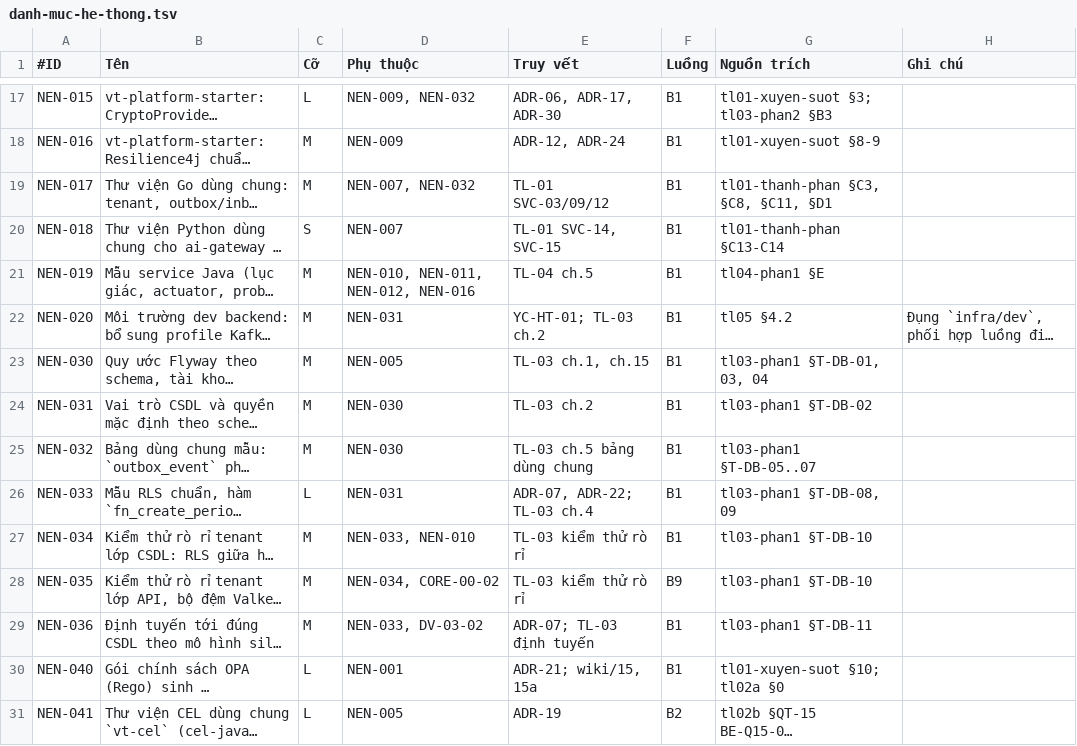
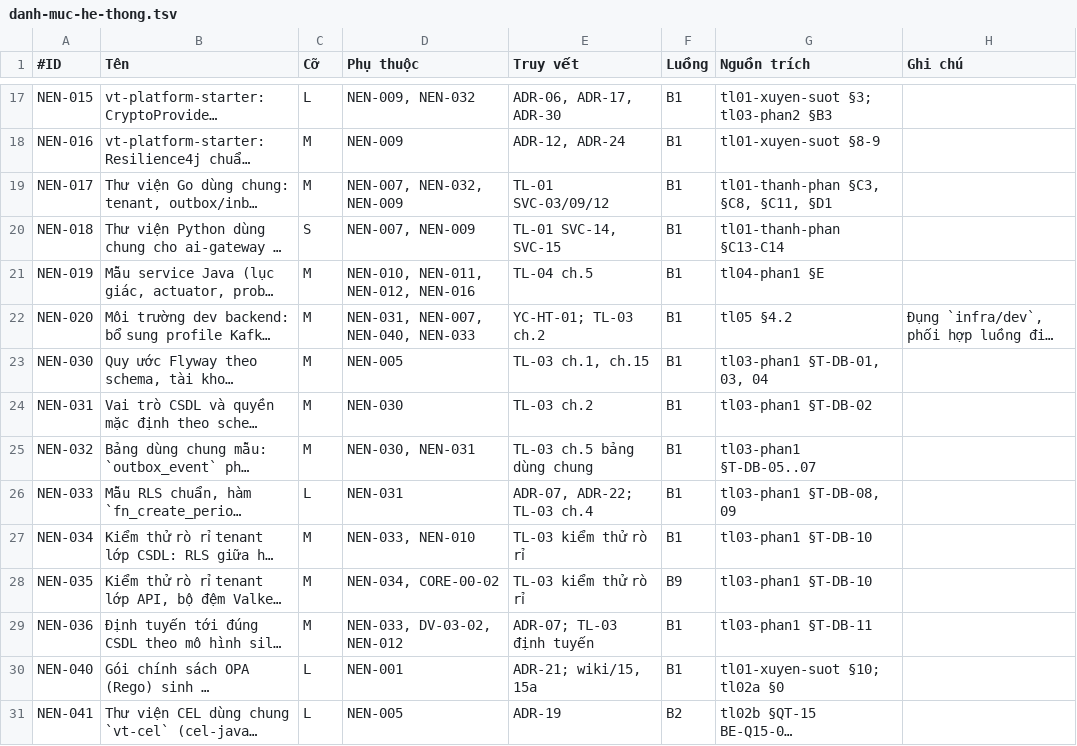
Before and after one commit to caprocute/mission-web, a TSV file: docs/tasks/danh-muc-he-thong.tsv, drawn as a sheet; only a part is shown, gaps mark what is left out; long unchanged cells end in …; the diff covers the shown part only; the diff names each change by its address in the sheet, - before the commit and + after, or states it on an @@ line.

```diff
--- a/docs/tasks/danh-muc-he-thong.tsv
+++ b/docs/tasks/danh-muc-he-thong.tsv
-D19 (Phụ thuộc): NEN-007, NEN-032
+D19 (Phụ thuộc): NEN-007, NEN-032, NEN-009
-D20 (Phụ thuộc): NEN-007
+D20 (Phụ thuộc): NEN-007, NEN-009
-D22 (Phụ thuộc): NEN-031
+D22 (Phụ thuộc): NEN-031, NEN-007, NEN-040, NEN-033
-D25 (Phụ thuộc): NEN-030
+D25 (Phụ thuộc): NEN-030, NEN-031
-D29 (Phụ thuộc): NEN-033, DV-03-02
+D29 (Phụ thuộc): NEN-033, DV-03-02, NEN-012
```
Also changed, not shown: 19 added rows and 49 edited cells elsewhere in this file, 4 other files.
